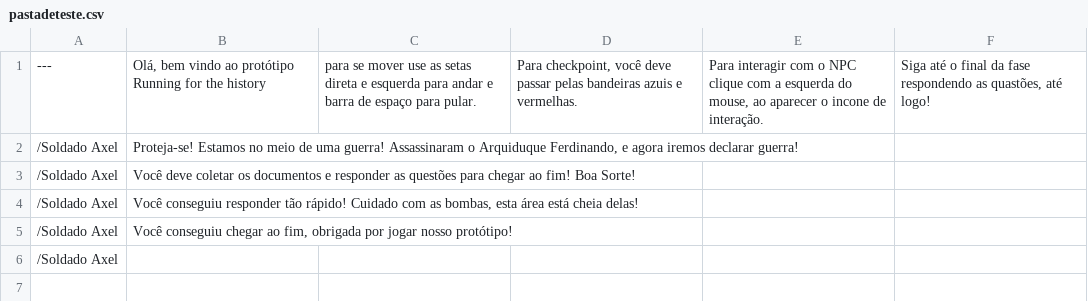
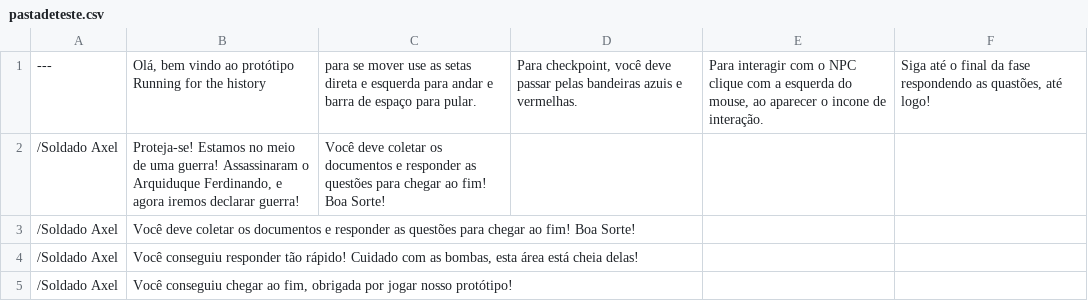
Before and after one commit to jonofficial/GameProgrammingProject, a CSV file: Assets/StreamingAssets/Dialog/pastadeteste.csv, drawn as a sheet.

Commit message:
HOTFIX - NPC DIALOG

```diff
--- a/Assets/StreamingAssets/Dialog/pastadeteste.csv
+++ b/Assets/StreamingAssets/Dialog/pastadeteste.csv
@@ -1,3 +1,3 @@
 ---;Olá, bem vindo ao protótipo Running for the history; para se mover use as setas direta e esquerda para andar e barra de espaço para pular.; Para checkpoint, você deve passar pelas bandeiras azuis e vermelhas. ;Para interagir com o NPC clique com a esquerda do mouse, ao aparecer o incone de interação. ;Siga até o final da fase respondendo as quastões, até logo!
-/Soldado Axel;Proteja-se! Estamos no meio de uma guerra! Assassinaram o Arquiduque Ferdinando, e agora iremos declarar guerra!
+/Soldado Axel;Proteja-se! Estamos no meio de uma guerra! Assassinaram o Arquiduque Ferdinando, e agora iremos declarar guerra!;Você deve coletar os documentos e responder as questões para chegar ao fim! Boa Sorte!
 /Soldado Axel;Você deve coletar os documentos e responder as questões para chegar ao fim! Boa Sorte!
@@ -5,2 +5 @@
 /Soldado Axel;Você conseguiu chegar ao fim, obrigada por jogar nosso protótipo!
-/Soldado Axel
```
